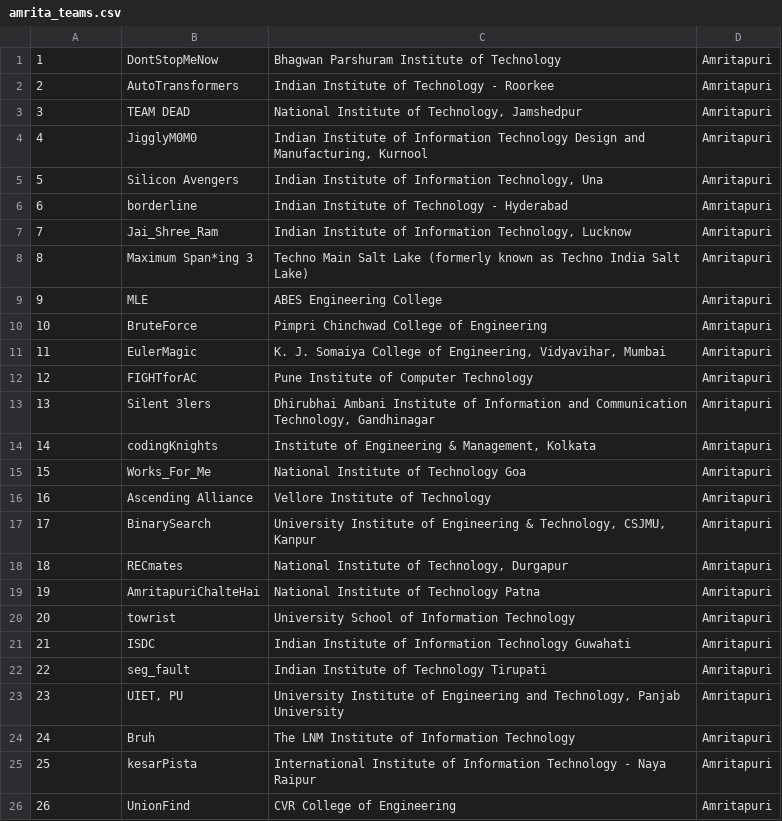
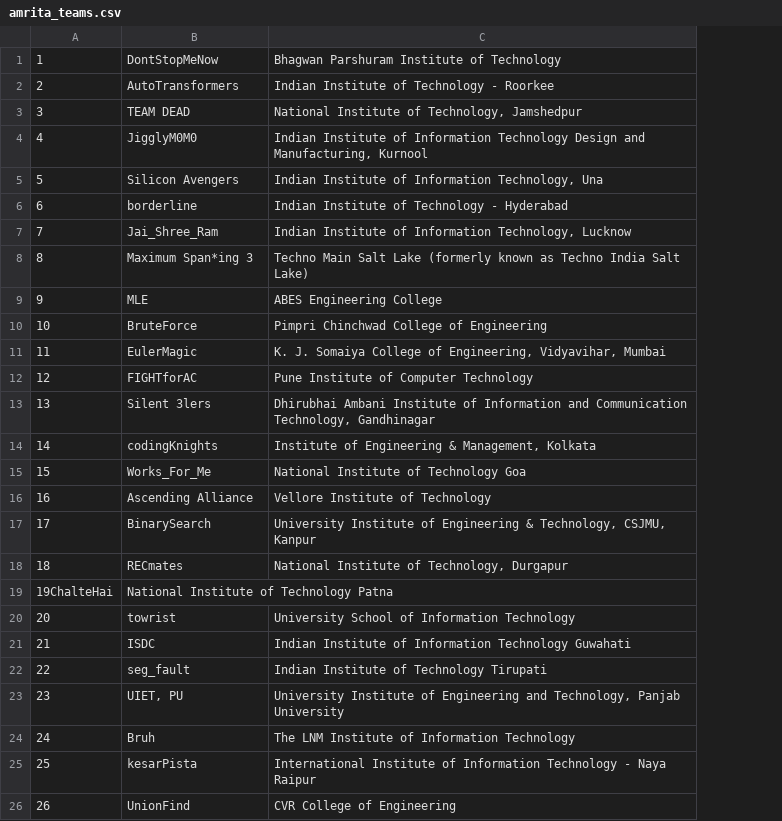
Before and after one commit to aswinashok44/icpcindia21, a CSV file: teams/amrita_teams.csv, drawn as a sheet; only a part is shown; removed rows and columns are numbered as before the commit, all else as after; the diff names each change by its address in the sheet, - before the commit and + after, or states it on an @@ line.

Commit message:
updated amrita list

```diff
--- a/teams/amrita_teams.csv
+++ b/teams/amrita_teams.csv
-column D, rows 1-18: all Amritapuri; rows 20-26: all Amritapuri
-row 19: 19 | AmritapuriChalteHai | National Institute of Technology Patna | Amritapuri
+row 19: 19ChalteHai | National Institute of Technology Patna
```
